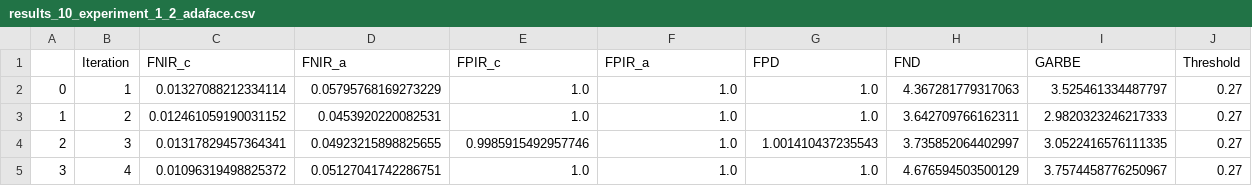
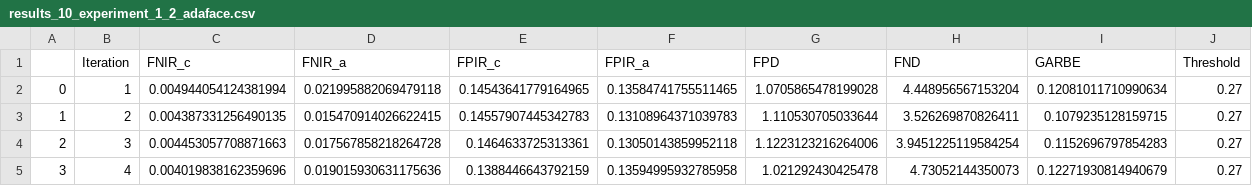
Before and after one commit to Kat-Gabi/Master_Thesis, a CSV file: notebooks/model_results/results_10_experiment_1_2_adaface.csv, drawn as a sheet; only a part is shown; the diff covers the shown part only.

```diff
--- a/notebooks/model_results/results_10_experiment_1_2_adaface.csv
+++ b/notebooks/model_results/results_10_experiment_1_2_adaface.csv
@@ -1,5 +1,5 @@
 ,Iteration,FNIR_c,FNIR_a,FPIR_c,FPIR_a,FPD,FND,GARBE,Threshold
-0,1,0.01327088212334114,0.05795768169273229,1.0,1.0,1.0,4.367281779317063,3.525461334487797,0.27
-1,2,0.012461059190031152,0.0453920220082531,1.0,1.0,1.0,3.642709766162311,2.9820323246217333,0.27
-2,3,0.01317829457364341,0.04923215898825655,0.9985915492957746,1.0,1.001410437235543,3.735852064402997,3.0522416576111335,0.27
-3,4,0.01096319498825372,0.05127041742286751,1.0,1.0,1.0,4.676594503500129,3.7574458776250967,0.27
+0,1,0.004944054124381994,0.021995882069479118,0.14543641779164965,0.13584741755511465,1.0705865478199028,4.448956567153204,0.12081011710990634,0.27
+1,2,0.004387331256490135,0.015470914026622415,0.14557907445342783,0.13108964371039783,1.110530705033644,3.526269870826411,0.1079235128159715,0.27
+2,3,0.004453057708871663,0.017567858218264728,0.1464633725313361,0.13050143859952118,1.1223123216264006,3.9451225119584254,0.1152696797854283,0.27
+3,4,0.004019838162359696,0.019015930631175636,0.1388446643792159,0.13594995932785958,1.021292430425478,4.73052144350073,0.12271930814940679,0.27
```
Also changed, not shown: 42 edited cells elsewhere in this file, notebooks/model_results/df_all_results_ada_1_2.csv, notebooks/model_results/df_all_results_ada_2_1.csv, 48 other files.
